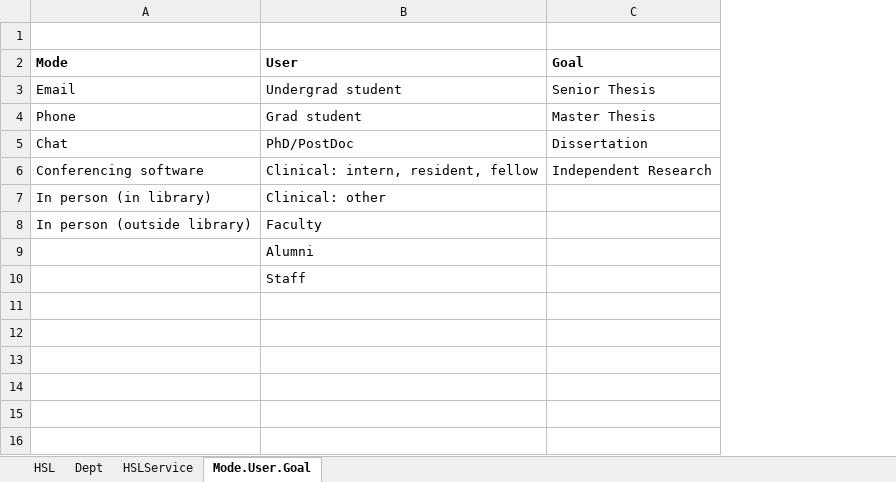
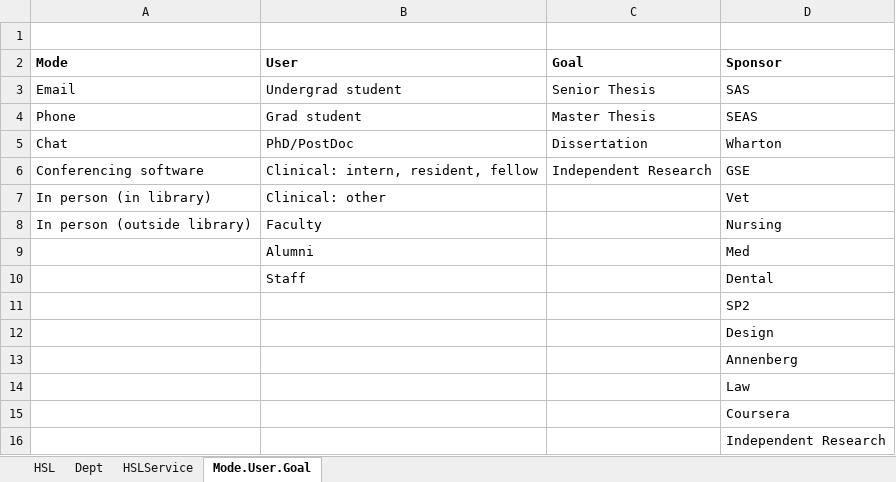
Before and after one commit to tbarker9/metridoc-grails-rid, an Excel workbook: web-app/spreadsheet/HSL_Bulkload_Schematic.xlsx, sheet Mode.User.Goal, drawn as a sheet; values as stored, in another font and other column widths than the file's, no borders; the diff names each change by its address in the sheet, - before the commit and + after, or states it on an @@ line.

```diff
--- a/web-app/spreadsheet/HSL_Bulkload_Schematic.xlsx (sheet Mode.User.Goal)
+++ b/web-app/spreadsheet/HSL_Bulkload_Schematic.xlsx (sheet Mode.User.Goal)
+column D (Sponsor), rows 3-10: SAS | SEAS | Wharton | GSE | Vet | Nursing | Med | Dental
+row 11:  |  |  | SP2
+row 12:  |  |  | Design
+row 13:  |  |  | Annenberg
+row 14:  |  |  | Law
+row 15:  |  |  | Coursera
+row 16:  |  |  | Independent Research
```
Also changed, not shown: sheet HSL, web-app/spreadsheet/CDM_Bulkload_Schematic.xlsx, web-app/spreadsheet/LIPPINCOTT_Bulkload_Schematic.xlsx, 5 other files.
